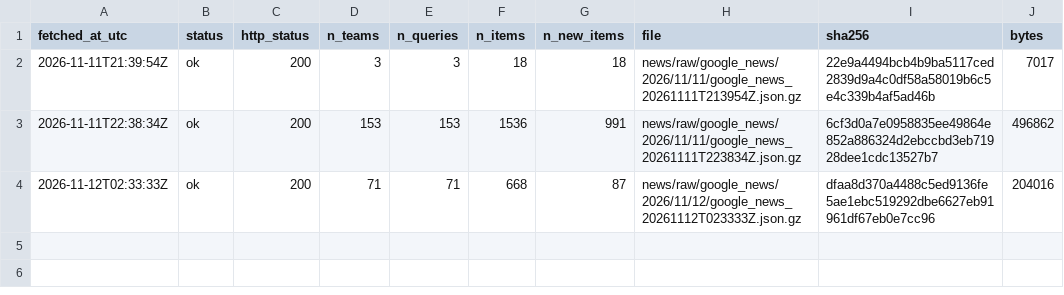
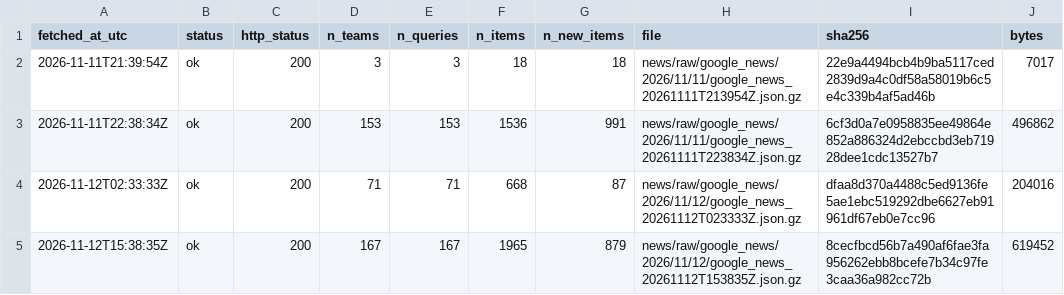
Before and after one commit to ohektner/shac-sb-index, a CSV file: data/status/news_log.csv, drawn as a sheet; the diff names each change by its address in the sheet, - before the commit and + after, or states it on an @@ line.

```diff
--- a/data/status/news_log.csv
+++ b/data/status/news_log.csv
+row 5: 2026-11-12T15:38:35Z | ok | 200 | 167 | 167 | 1965 | 879 | news/raw/google_news/2026/11/12/google_news_20261112T153835Z.json.gz | 8cecfbcd56b7a490af6fae3fa956262ebb8bcefe7b34c97fe3caa36a982cc72b | 619452
```
